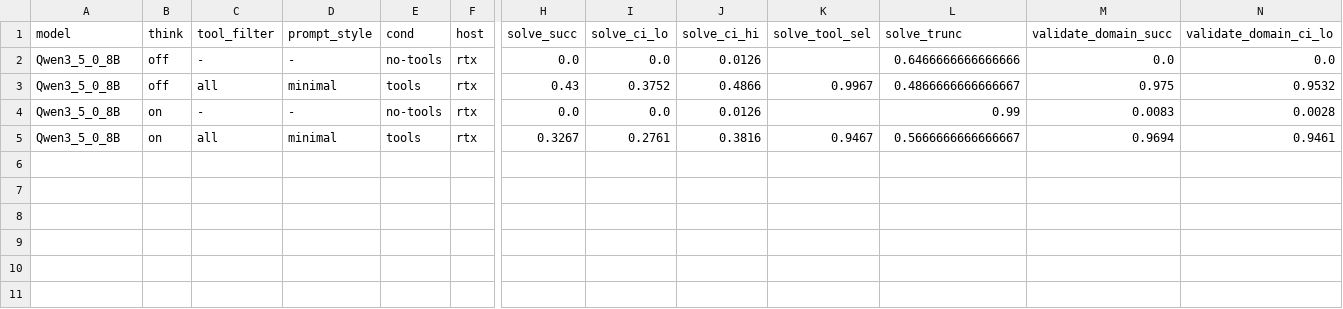
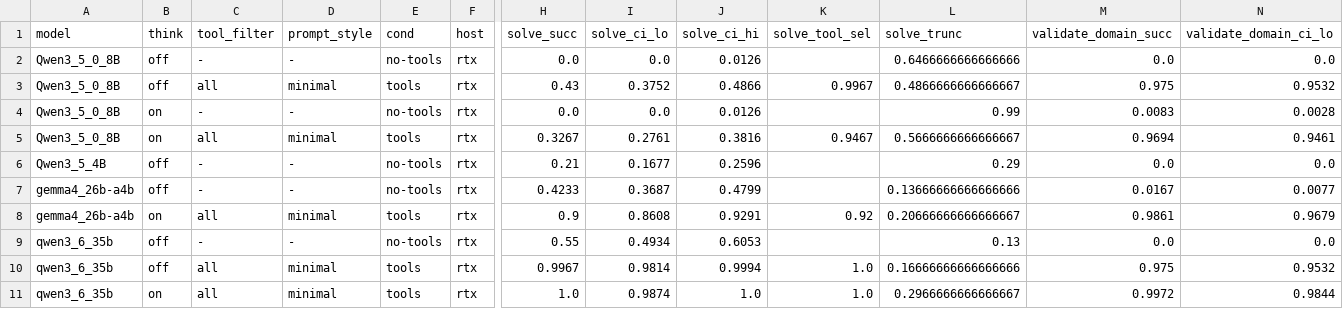
Before and after one commit to SPL-BGU/pddl-copilot-experiments, a CSV file: checkpoints/sweep4-v5-v7-first/tables/master.csv, drawn as a sheet; only a part is shown, gaps mark what is left out; rows hold the shown columns only; the diff names each change by its address in the sheet, - before the commit and + after, or states it on an @@ line.

Commit message:
checkpoint(sweep4-v5-v7-first): add 3 models (4B, gemma 26b-a4b, qwen3.6:35b)
Expands the checkpoint from qwen0.8B-only (4 cells) to 4 models / 10 cells —
every cell that has hit the canonical 4560-trial v5/v6/v7 corpus as of the
2026-05-20 sync. Partial cells are excluded; see FOOTNOTE for the held set.

New per-model trial zips:
- Qwen3_5_4B_trials.zip       (off/no-tools only)
- gemma4_26b_a4b_trials.zip   (off/no-tools, on/tools_all)
- qwen3_6_35b_trials.zip      (off/no-tools, off/tools_all, on/tools_all)

Refreshed artifacts on the 10-cell combined corpus:
- master.csv / master.tex  pivot now has 10 rows
- 21-slide deck rebuilt for the multi-model scope; success-by-cond and
  tool-selection slides handle missing on-cells (empty bar = cell not yet
  complete, not 0%)

_build_filtered.py extended:
- --model-glob accepts a comma-separated list of patterns
- --min-out N skips cells where v5+v6+v7 count is below N (default 0;
  4560 used here for a strict "completed" definition)

Headline cross-model finding: VERDICT-trailer drop in v5/v6/v7 no-tools
validate_* templates broke schema compliance across the entire model-size
range, not just qwen0.8B. format_parse_fail dominates 2899-4134 of 4560
trials per cell. Larger models show real signal on no-tools `solve`
(0.8B=0%, 4B=21%, gemma=42%, qwen3.6:35b=55%) — the cleanest
tools-vs-no-tools gap in the corpus.

FOOTNOTE / aggregate / docs not committed (gitignored *.md under
checkpoints/); they live locally and are re-rendered by the analyzer
scripts from the zips.

```diff
--- a/checkpoints/sweep4-v5-v7-first/tables/master.csv
+++ b/checkpoints/sweep4-v5-v7-first/tables/master.csv
+row 6: Qwen3_5_4B | off | - | - | no-tools | rtx | 0.21 | 0.1677 | 0.2596 |  | 0.29 | 0.0 | 0.0
+row 7: gemma4_26b-a4b | off | - | - | no-tools | rtx | 0.4233 | 0.3687 | 0.4799 |  | 0.13666666666666666 | 0.0167 | 0.0077
+row 8: gemma4_26b-a4b | on | all | minimal | tools | rtx | 0.9 | 0.8608 | 0.9291 | 0.92 | 0.20666666666666667 | 0.9861 | 0.9679
+row 9: qwen3_6_35b | off | - | - | no-tools | rtx | 0.55 | 0.4934 | 0.6053 |  | 0.13 | 0.0 | 0.0
+row 10: qwen3_6_35b | off | all | minimal | tools | rtx | 0.9967 | 0.9814 | 0.9994 | 1.0 | 0.16666666666666666 | 0.975 | 0.9532
+row 11: qwen3_6_35b | on | all | minimal | tools | rtx | 1.0 | 0.9874 | 1.0 | 1.0 | 0.2966666666666667 | 0.9972 | 0.9844
```
Also changed, not shown: 6 other files.
